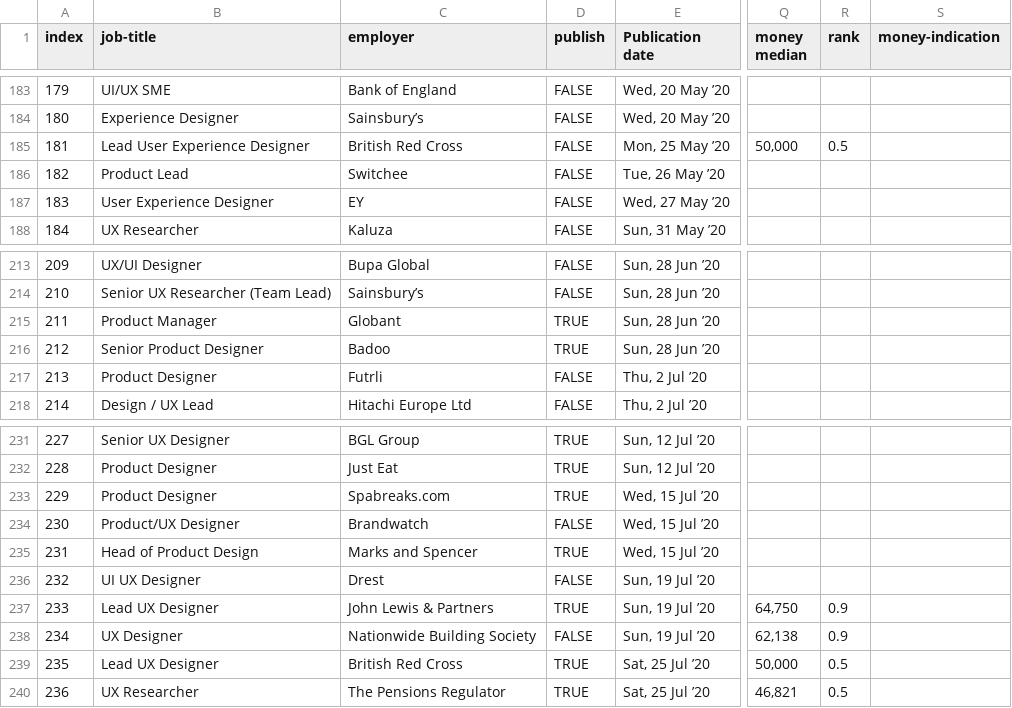
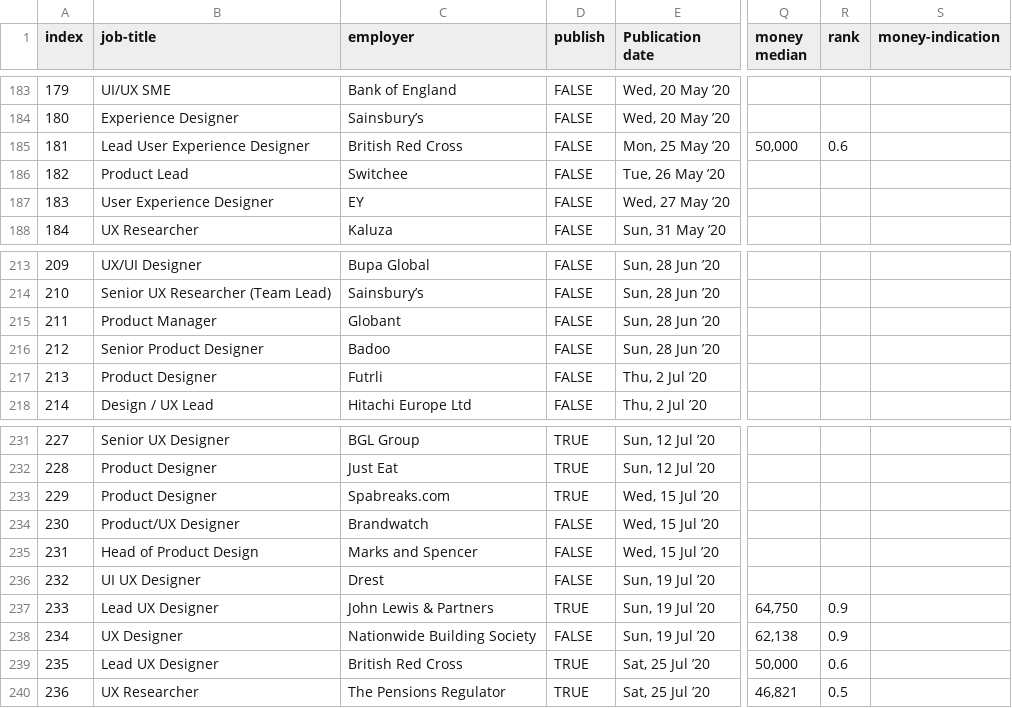
Before and after one commit to dannyhope/uxbrighton, a CSV file: _data/jobs.csv, drawn as a sheet; only a part is shown, gaps mark what is left out; the diff covers the shown part only; the diff names each change by its address in the sheet, - before the commit and + after, or states it on an @@ line.

```diff
--- a/_data/jobs.csv
+++ b/_data/jobs.csv
-R185 (rank): 0.5
+R185 (rank): 0.6
-D215:D216 (publish): TRUE
+D215:D216 (publish): FALSE
-D235 (publish): TRUE
+D235 (publish): FALSE
-R239 (rank): 0.5
+R239 (rank): 0.6
```
Also changed, not shown: 24 edited cells elsewhere in this file.
